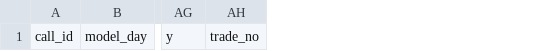
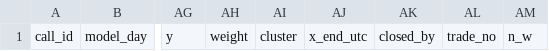
Before and after one commit to Mohamedalhaaj/gold-analyst, a CSV file: analyst/ledger.csv, drawn as a sheet; only a part is shown, gaps mark what is left out; the diff names each change by its address in the sheet, - before the commit and + after, or states it on an @@ line.

```diff
--- a/analyst/ledger.csv
+++ b/analyst/ledger.csv
+column AH, row 1: weight
+column AI, row 1: cluster
+column AJ, row 1: x_end_utc
+column AK, row 1: closed_by
+column AM, row 1: n_w
```
Also changed, not shown: 1 other file.
